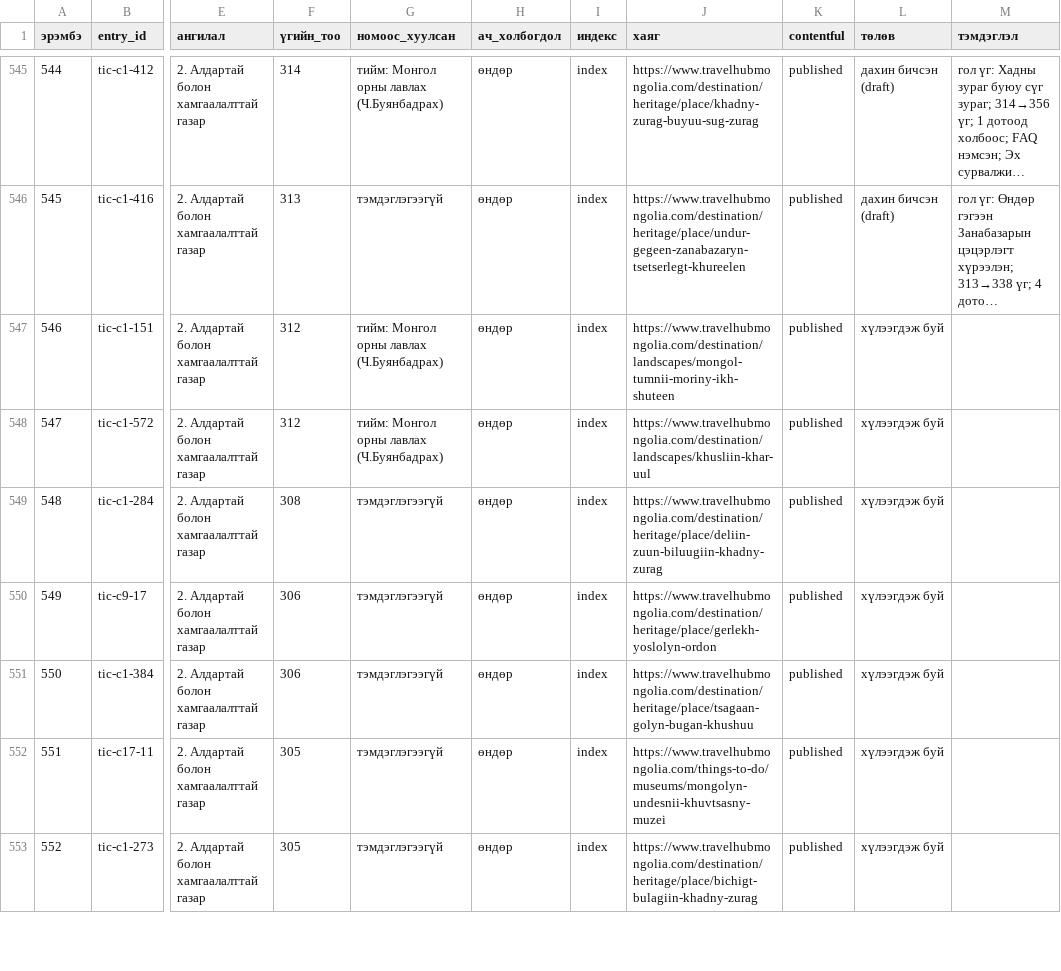
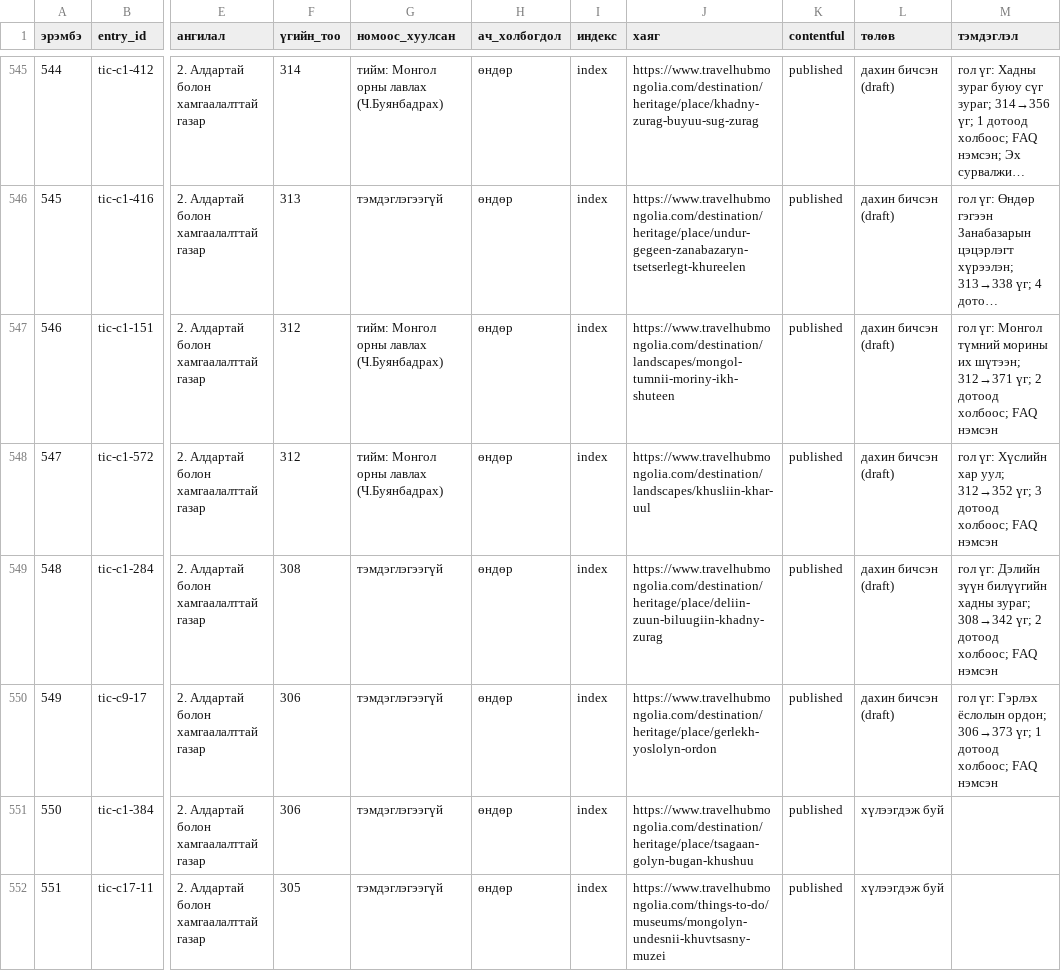
Before and after one commit to joinmemanager/travel-mongolia, a CSV file: docs/plan/rewrite-list.csv, drawn as a sheet; only a part is shown, gaps mark what is left out; the shorter side is filled out with more unchanged rows; long unchanged cells end in …; the diff names each change by its address in the sheet, - before the commit and + after, or states it on an @@ line.

```diff
--- a/docs/plan/rewrite-list.csv
+++ b/docs/plan/rewrite-list.csv
-L547:L550 (төлөв): хүлээгдэж буй
+L547:L550 (төлөв): дахин бичсэн (draft)
-M547 (тэмдэглэл): (empty)
+M547 (тэмдэглэл): гол үг: Монгол түмний морины их шүтээн; 312→371 үг; 2 дотоод холбоос; FAQ нэмсэн
-M548 (тэмдэглэл): (empty)
+M548 (тэмдэглэл): гол үг: Хүслийн хар уул; 312→352 үг; 3 дотоод холбоос; FAQ нэмсэн
-M549 (тэмдэглэл): (empty)
+M549 (тэмдэглэл): гол үг: Дэлийн зүүн билүүгийн хадны зураг; 308→342 үг; 2 дотоод холбоос; FAQ нэмсэн
-M550 (тэмдэглэл): (empty)
+M550 (тэмдэглэл): гол үг: Гэрлэх ёслолын ордон; 306→373 үг; 1 дотоод холбоос; FAQ нэмсэн
```
Also changed, not shown: 6 other files.
